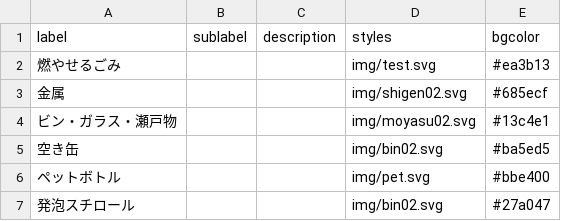
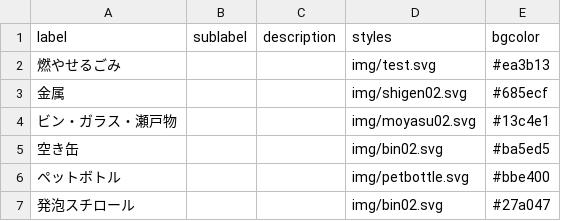
Before and after one commit to itoht2/5374, a CSV file: data/description.csv, drawn as a sheet.

Commit message:
Update description.csv

```diff
--- a/data/description.csv
+++ b/data/description.csv
@@ -5,3 +5,3 @@ label,sublabel,description,styles,bgcolor
 空き缶,,,img/bin02.svg,#ba5ed5
-ペットボトル,,,img/pet.svg,#bbe400
+ペットボトル,,,img/petbottle.svg,#bbe400
 発泡スチロール,,,img/bin02.svg,#27a047
```
